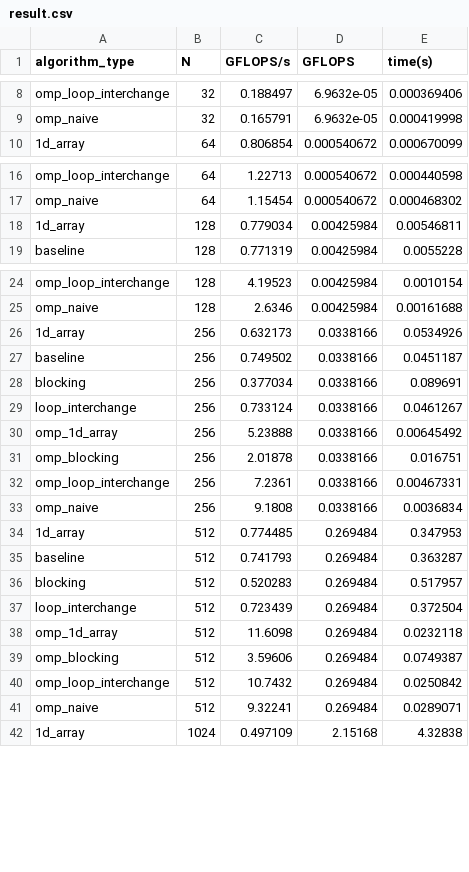
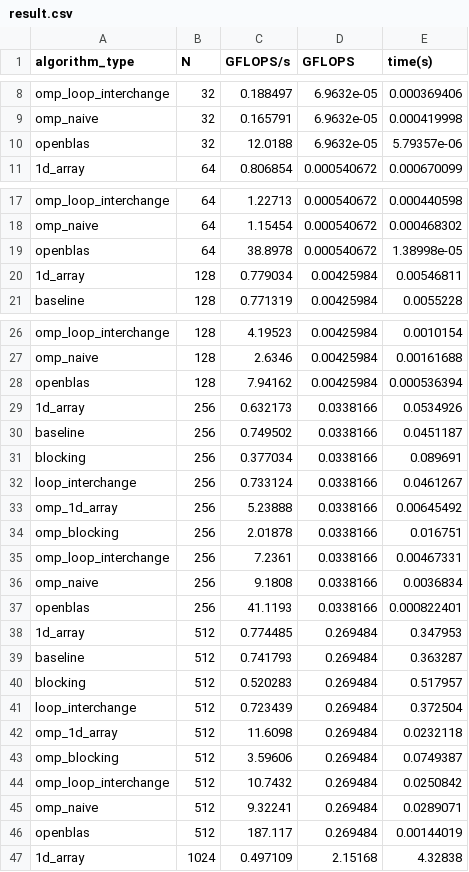
Before and after one commit to wianger/mm_openmp, a CSV file: result/result.csv, drawn as a sheet; only a part is shown, gaps mark what is left out; the diff covers the shown part only.

```diff
--- a/result/result.csv
+++ b/result/result.csv
@@ -9,2 +9,3 @@ omp_loop_interchange,32,0.188497,6.9632e-05,0.000369406
 omp_naive,32,0.165791,6.9632e-05,0.000419998
+openblas,32,12.0188,6.9632e-05,5.79357e-06
 1d_array,64,0.806854,0.000540672,0.000670099
@@ -17,2 +18,3 @@ omp_loop_interchange,64,1.22713,0.000540672,0.000440598
 omp_naive,64,1.15454,0.000540672,0.000468302
+openblas,64,38.8978,0.000540672,1.38998e-05
 1d_array,128,0.779034,0.00425984,0.00546811
@@ -25,2 +27,3 @@ omp_loop_interchange,128,4.19523,0.00425984,0.0010154
 omp_naive,128,2.6346,0.00425984,0.00161688
+openblas,128,7.94162,0.00425984,0.000536394
 1d_array,256,0.632173,0.0338166,0.0534926
@@ -33,2 +36,3 @@ omp_loop_interchange,256,7.2361,0.0338166,0.00467331
 omp_naive,256,9.1808,0.0338166,0.0036834
+openblas,256,41.1193,0.0338166,0.000822401
 1d_array,512,0.774485,0.269484,0.347953
@@ -41,2 +45,3 @@ omp_loop_interchange,512,10.7432,0.269484,0.0250842
 omp_naive,512,9.32241,0.269484,0.0289071
+openblas,512,187.117,0.269484,0.00144019
 1d_array,1024,0.497109,2.15168,4.32838
```
Also changed, not shown: 3 added rows elsewhere in this file, 13 other files.
